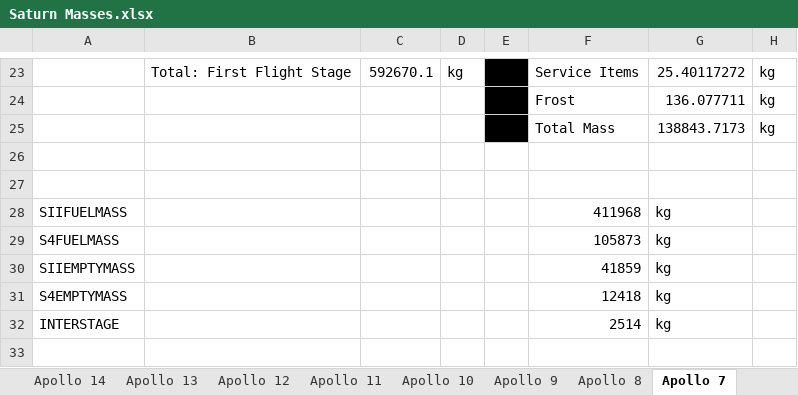
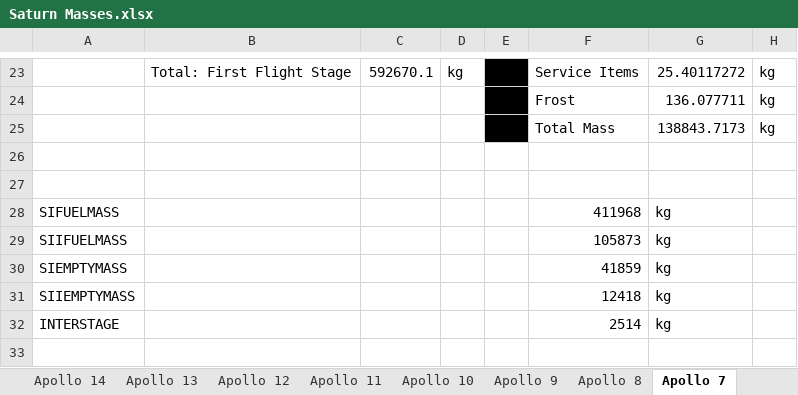
Before and after one commit to orbiternassp/NASSP, an Excel workbook: Doc/Project Apollo - NASSP/Saturn Masses.xlsx, sheet Apollo 7, drawn as a sheet; only a part is shown, gaps mark what is left out; values as stored, in another font and other column widths than the file's, no borders; the diff names each change by its address in the sheet, - before the commit and + after, or states it on an @@ line.

Commit message:
Update variable names for Apollo 5 and 7 masses

```diff
--- a/Doc/Project Apollo - NASSP/Saturn Masses.xlsx (sheet Apollo 7)
+++ b/Doc/Project Apollo - NASSP/Saturn Masses.xlsx (sheet Apollo 7)
-A28: SIIFUELMASS
+A28: SIFUELMASS
-A29: S4FUELMASS
+A29: SIIFUELMASS
-A30: SIIEMPTYMASS
+A30: SIEMPTYMASS
-A31: S4EMPTYMASS
+A31: SIIEMPTYMASS
```
Also changed, not shown: sheet Totals, Doc/Project Apollo - NASSP/Spacecraft Masses.xlsx, 2 other files.
